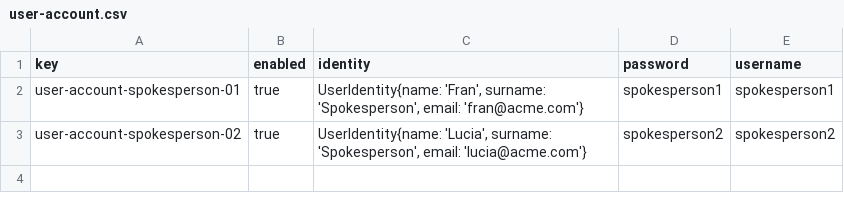
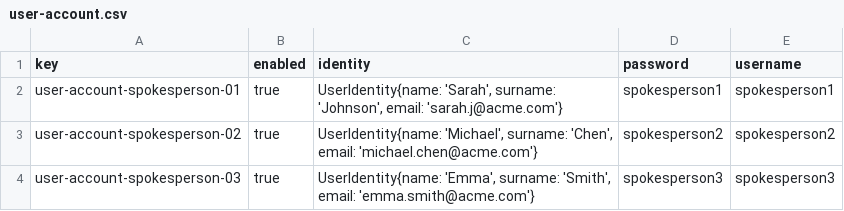
Before and after one commit to DP2-G050/Acme-Starters-C, a CSV file: src/main/resources/WEB-INF/data/sample/batch-02/user-account.csv, drawn as a sheet.

```diff
--- a/src/main/resources/WEB-INF/data/sample/batch-02/user-account.csv
+++ b/src/main/resources/WEB-INF/data/sample/batch-02/user-account.csv
@@ -1,3 +1,4 @@
 key,enabled,identity,password,username
-user-account-spokesperson-01,true,"UserIdentity{name: 'Fran', surname: 'Spokesperson', email: 'fran@acme.com'}",spokesperson1,spokesperson1
-user-account-spokesperson-02,true,"UserIdentity{name: 'Lucia', surname: 'Spokesperson', email: 'lucia@acme.com'}",spokesperson2,spokesperson2
+user-account-spokesperson-01,true,"UserIdentity{name: 'Sarah', surname: 'Johnson', email: 'sarah.j@acme.com'}",spokesperson1,spokesperson1
+user-account-spokesperson-02,true,"UserIdentity{name: 'Michael', surname: 'Chen', email: 'michael.chen@acme.com'}",spokesperson2,spokesperson2
+user-account-spokesperson-03,true,"UserIdentity{name: 'Emma', surname: 'Smith', email: 'emma.smith@acme.com'}",spokesperson3,spokesperson3
```
Also changed, not shown: src/main/resources/WEB-INF/data/sample/batch-02/campaign.csv, src/main/resources/WEB-INF/data/sample/batch-02/milestone.csv, 4 other files.
